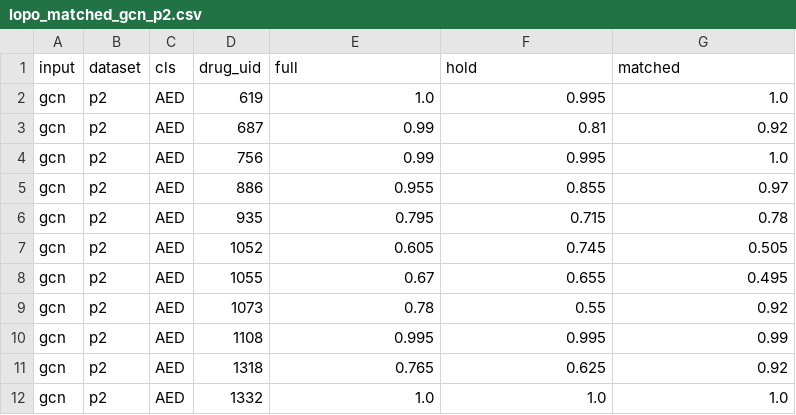
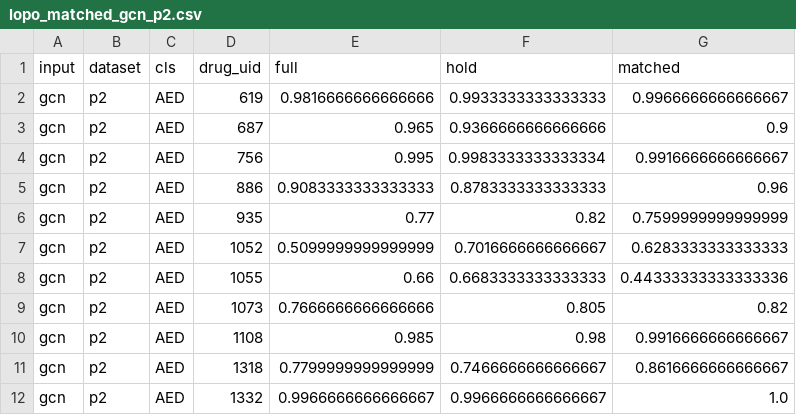
Before and after one commit to edanmn/coldstart-contrastive-repurposing, a CSV file: results/lopo_matched_gcn_p2.csv, drawn as a sheet; only a part is shown; the diff covers the shown part only.

```diff
--- a/results/lopo_matched_gcn_p2.csv
+++ b/results/lopo_matched_gcn_p2.csv
@@ -1,12 +1,12 @@
 input,dataset,cls,drug_uid,full,hold,matched
-gcn,p2,AED,619,1.0,0.995,1.0
-gcn,p2,AED,687,0.99,0.81,0.92
-gcn,p2,AED,756,0.99,0.995,1.0
-gcn,p2,AED,886,0.955,0.855,0.97
-gcn,p2,AED,935,0.795,0.715,0.78
-gcn,p2,AED,1052,0.605,0.745,0.505
-gcn,p2,AED,1055,0.67,0.655,0.495
-gcn,p2,AED,1073,0.78,0.55,0.92
-gcn,p2,AED,1108,0.995,0.995,0.99
-gcn,p2,AED,1318,0.765,0.625,0.92
-gcn,p2,AED,1332,1.0,1.0,1.0
+gcn,p2,AED,619,0.9816666666666666,0.9933333333333333,0.9966666666666667
+gcn,p2,AED,687,0.965,0.9366666666666666,0.9
+gcn,p2,AED,756,0.995,0.9983333333333334,0.9916666666666667
+gcn,p2,AED,886,0.9083333333333333,0.8783333333333333,0.96
+gcn,p2,AED,935,0.77,0.82,0.7599999999999999
+gcn,p2,AED,1052,0.5099999999999999,0.7016666666666667,0.6283333333333333
+gcn,p2,AED,1055,0.66,0.6683333333333333,0.44333333333333336
+gcn,p2,AED,1073,0.7666666666666666,0.805,0.82
+gcn,p2,AED,1108,0.985,0.98,0.9916666666666667
+gcn,p2,AED,1318,0.7799999999999999,0.7466666666666667,0.8616666666666667
+gcn,p2,AED,1332,0.9966666666666667,0.9966666666666667,1.0
```
Also changed, not shown: 82 edited cells elsewhere in this file, results/lopo_matched_finlayson_p2.csv, results/membership_v2_finlayson_p2.csv, 18 other files.
